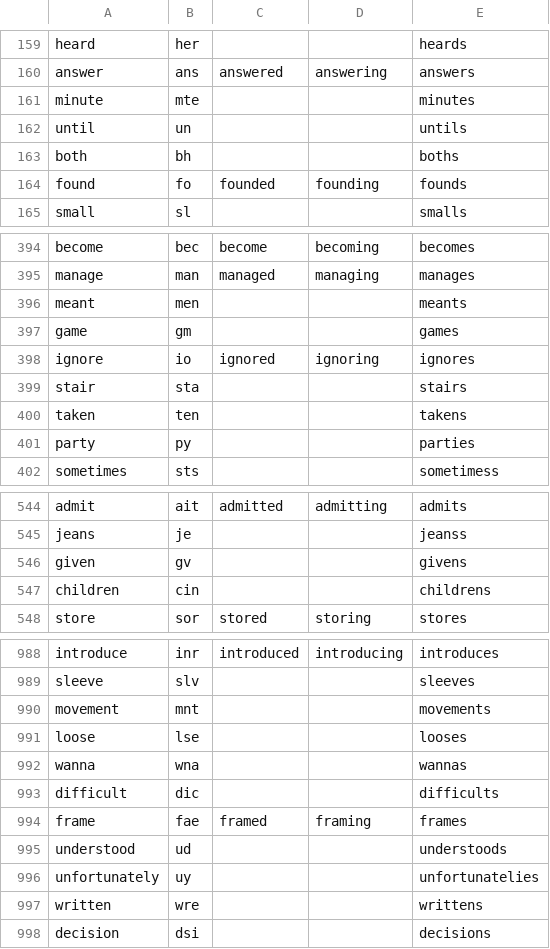
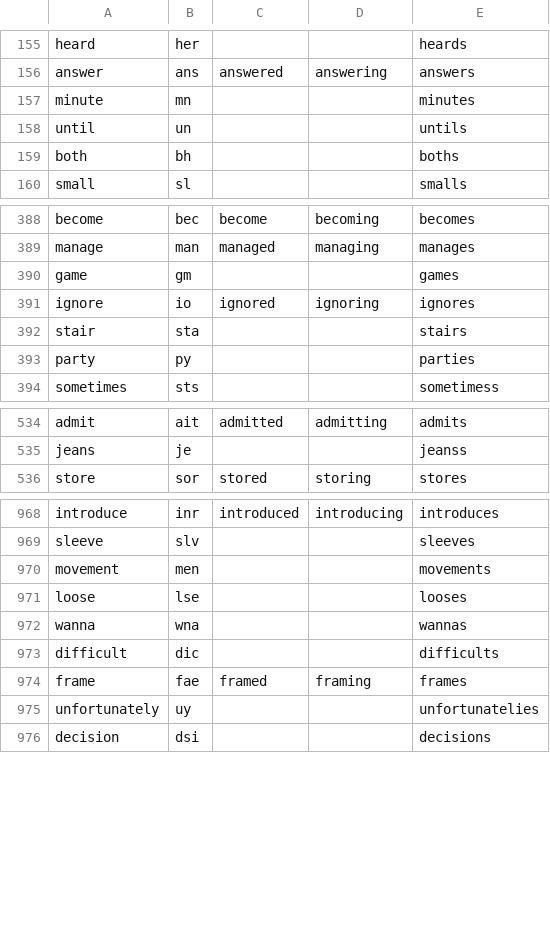
Before and after one commit to dlip/abbrgen, a TSV file: abbr.tsv, drawn as a sheet; only a part is shown, gaps mark what is left out; the diff covers the shown part only.

```diff
--- a/abbr.tsv
+++ b/abbr.tsv
@@ -160,6 +156,5 @@ heard	her			heards
 answer	ans	answered	answering	answers
-minute	mte			minutes
+minute	mn			minutes
 until	un			untils
 both	bh			boths
-found	fo	founded	founding	founds
 small	sl			smalls
@@ -395,3 +389,2 @@ become	bec	become	becoming	becomes
 manage	man	managed	managing	manages
-meant	men			meants
 game	gm			games
@@ -399,3 +392,2 @@ ignore	io	ignored	ignoring	ignores
 stair	sta			stairs
-taken	ten			takens
 party	py			parties
@@ -545,4 +535,2 @@ admit	ait	admitted	admitting	admits
 jeans	je			jeanss
-given	gv			givens
-children	cin			childrens
 store	sor	stored	storing	stores
@@ -989,3 +969,3 @@ introduce	inr	introduced	introducing	introduces
 sleeve	slv			sleeves
-movement	mnt			movements
+movement	men			movements
 loose	lse			looses
@@ -994,5 +974,3 @@ difficult	dic			difficults
 frame	fae	framed	framing	frames
-understood	ud			understoods
 unfortunately	uy			unfortunatelies
-written	wre			writtens
 decision	dsi			decisions
```
Also changed, not shown: 3 added rows, 24 removed rows and 46 edited cells elsewhere in this file, 3 other files.
